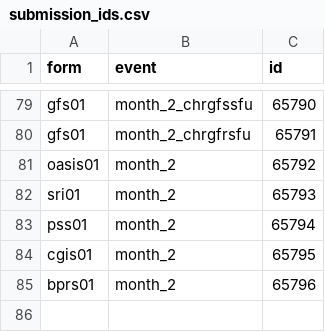
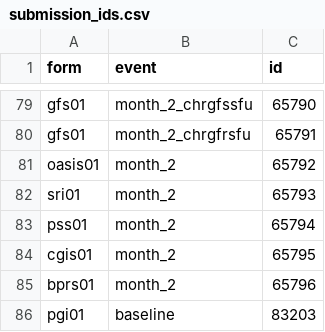
Before and after one commit to AMP-SCZ/utility, a CSV file: nda-transform/submission_ids.csv, drawn as a sheet; only a part is shown, gaps mark what is left out; the diff names each change by its address in the sheet, - before the commit and + after, or states it on an @@ line.

Commit message:
add a test submission ID for pgi01

```diff
--- a/nda-transform/submission_ids.csv
+++ b/nda-transform/submission_ids.csv
+row 86: pgi01 | baseline | 83203
```
